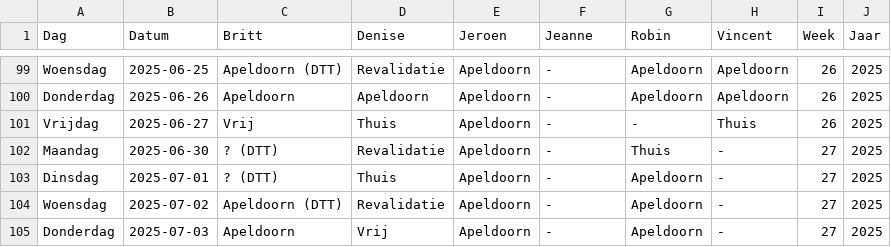
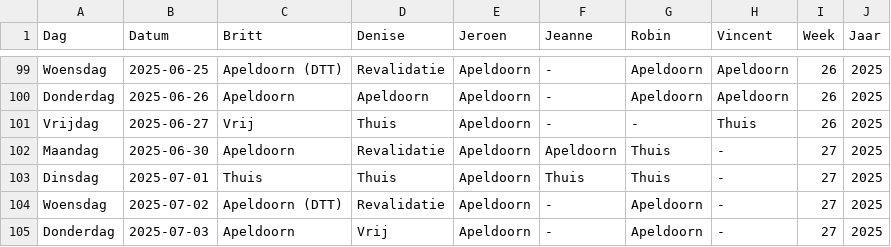
Before and after one commit to Britttvg/planning-tool, a CSV file: src/data/data_planning_dev.csv, drawn as a sheet; only a part is shown, gaps mark what is left out.

Commit message:
Update CSV src/data/data_planning_dev.csv, time 2025-06-30 07:45:12.659846

```diff
--- a/src/data/data_planning_dev.csv
+++ b/src/data/data_planning_dev.csv
@@ -101,4 +101,4 @@ Donderdag,2025-06-26,Apeldoorn,Apeldoorn,Apeldoorn,-,Apeldoorn,Apeldoorn,26,2025
 Vrijdag,2025-06-27,Vrij,Thuis,Apeldoorn,-,-,Thuis,26,2025
-Maandag,2025-06-30,? (DTT),Revalidatie,Apeldoorn,-,Thuis,-,27,2025
-Dinsdag,2025-07-01,? (DTT),Thuis,Apeldoorn,-,Apeldoorn,-,27,2025
+Maandag,2025-06-30,Apeldoorn,Revalidatie,Apeldoorn,Apeldoorn,Thuis,-,27,2025
+Dinsdag,2025-07-01,Thuis,Thuis,Apeldoorn,Thuis,Thuis,-,27,2025
 Woensdag,2025-07-02,Apeldoorn (DTT),Revalidatie,Apeldoorn,-,Apeldoorn,-,27,2025
```
